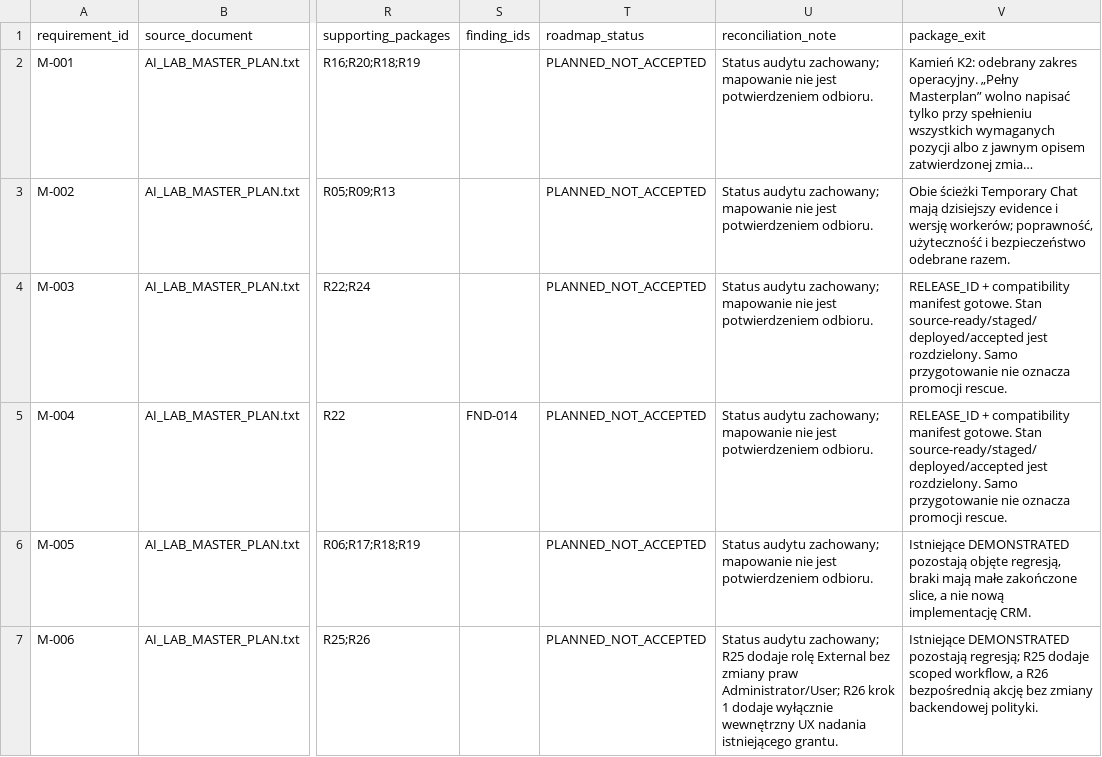
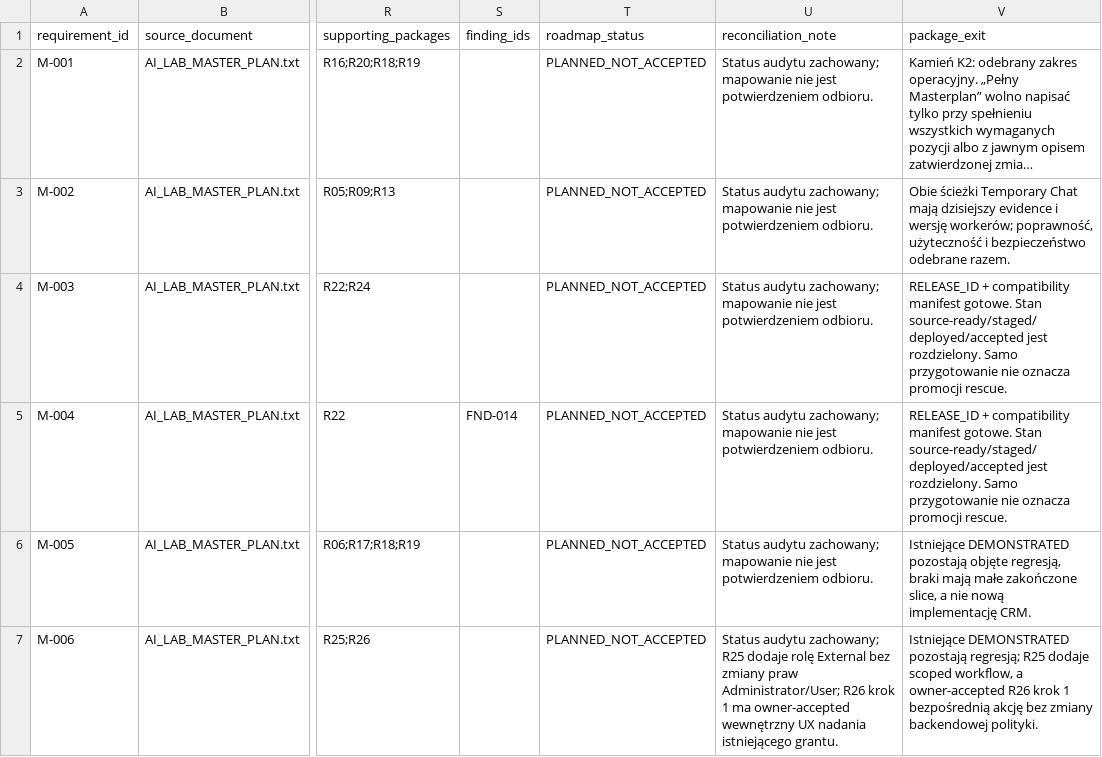
Before and after one commit to domlap94-star/ai-lab-core, a CSV file: docs/recovery/REQUIREMENT_PACKAGE_MAP.csv, drawn as a sheet; only a part is shown, gaps mark what is left out; long unchanged cells end in …; the diff covers the shown part only; the diff names each change by its address in the sheet, - before the commit and + after, or states it on an @@ line.

```diff
--- a/docs/recovery/REQUIREMENT_PACKAGE_MAP.csv
+++ b/docs/recovery/REQUIREMENT_PACKAGE_MAP.csv
-U7 (reconciliation_note): …krok 1 dodaje wyłącznie wewnętrzny UX…
+U7 (reconciliation_note): …krok 1 ma owner-accepted wewnętrzny UX…
-V7 (package_exit): …workflow, a R26 bezpośrednią akcję…
+V7 (package_exit): …workflow, a owner-accepted R26 krok 1 bezpośrednią akcję…
```
Also changed, not shown: 5 edited cells elsewhere in this file, docs/recovery/OWNER_DECISIONS.csv, docs/recovery/PACKAGE_REGISTER.csv, 4 other files.
